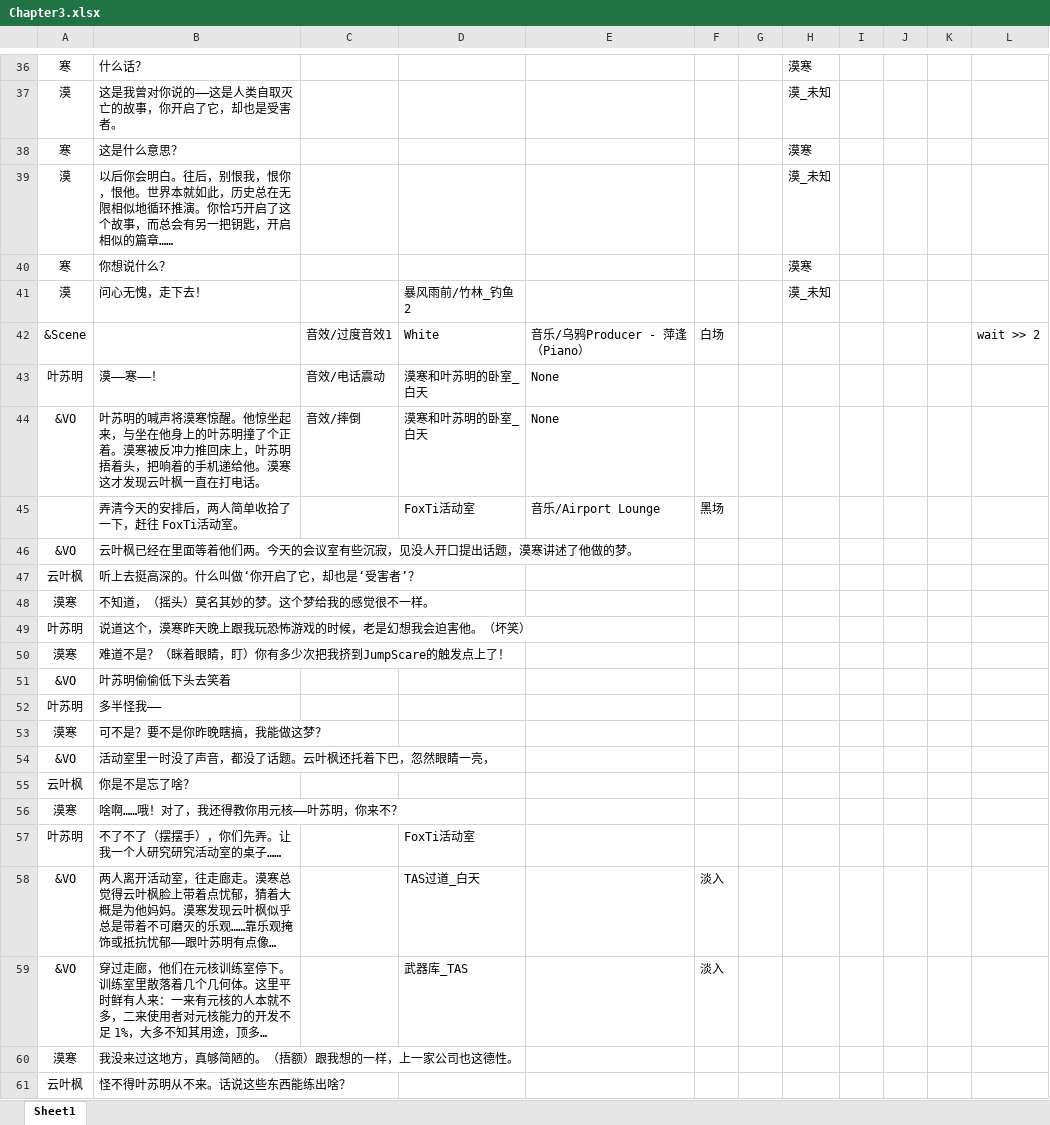
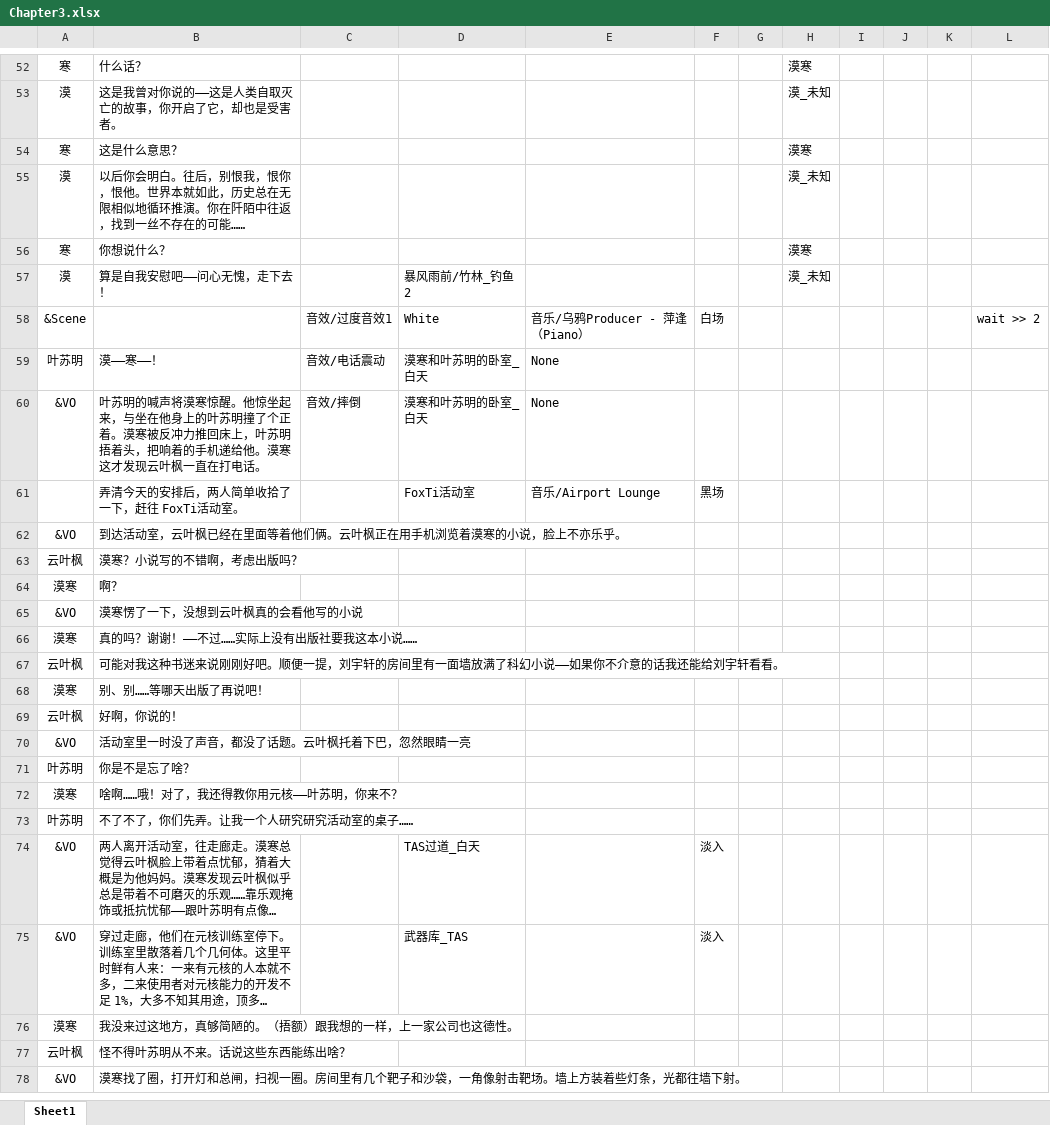
Before and after one commit to MoHanFox/Shina, an Excel workbook: Assets/StreamingAssets/Chapter/Chapter3.xlsx, sheet Sheet1, drawn as a sheet; only a part is shown, gaps mark what is left out; the shorter side is filled out with more unchanged rows; long unchanged cells end in …; values as stored, in another font and other column widths than the file's, no borders; removed rows and columns are numbered as before the commit, all else as after; the diff covers the shown part only; the diff names each change by its address in the sheet, - before the commit and + after, or states it on an @@ line.

```diff
--- a/Assets/StreamingAssets/Chapter/Chapter3.xlsx (sheet Sheet1)
+++ b/Assets/StreamingAssets/Chapter/Chapter3.xlsx (sheet Sheet1)
-B55: …推演。你恰巧开启了这个故事，而总会有另一把钥匙，开启相似的篇章……
+B55: …推演。你在阡陌中往返，找到一丝不存在的可能……
-B57: 问心无愧，走下去！
+B57: 算是自我安慰吧——问心无愧，走下去！
-B62: 云叶枫已经在里面等着他们两。今天的会议室有些沉寂，见没人开口提出话题，漠寒讲述了他做的梦。
+B62: 到达活动室，云叶枫已经在里面等着他们俩。云叶枫正在用手机浏览着漠寒的小说，脸上不亦乐乎。
-B63: 听上去挺高深的。什么叫做‘你开启了它，却也是‘受害者’？
+B63: 漠寒？小说写的不错啊，考虑出版吗？
-row 48: 漠寒 | 不知道，（摇头）莫名其妙的梦。这个梦给我的感觉很不一样。
-row 49: 叶苏明 | 说道这个，漠寒昨天晚上跟我玩恐怖游戏的时候，老是幻想我会迫害他。（坏笑）
-B64: 难道不是？（眯着眼睛，盯）你有多少次把我挤到JumpScare的触发点上了！
+B64: 啊？
-B65: 叶苏明偷偷低下头去笑着
+B65: 漠寒愣了一下，没想到云叶枫真的会看他写的小说
-row 52: 叶苏明 | 多半怪我——
-B66: 可不是？要不是你昨晚瞎搞，我能做这梦？
+B66: 真的吗？谢谢！——不过……实际上没有出版社要我这本小说……
+row 67: 云叶枫 | 可能对我这种书迷来说刚刚好吧。顺便一提，刘宇轩的房间里有一面墙放满了科幻小说——如果你不介意的话我还能给刘宇轩看看。
+row 68: 漠寒 | 别、别……等哪天出版了再说吧！
+row 69: 云叶枫 | 好啊，你说的！
-B70: 活动室里一时没了声音，都没了话题。云叶枫还托着下巴，忽然眼睛一亮，
+B70: 活动室里一时没了声音，都没了话题。云叶枫托着下巴，忽然眼睛一亮
-A71: 云叶枫
+A71: 叶苏明
-B73: 不了不了（摆摆手），你们先弄。让我一个人研究研究活动室的桌子……
+B73: 不了不了，你们先弄。让我一个人研究研究活动室的桌子……
-D73: FoxTi活动室
+D73: (empty)
```
Also changed, not shown: 17 added rows and 5 edited cells elsewhere in this sheet, Assets/StreamingAssets/Chapter/Chapter1.xlsx, Assets/StreamingAssets/Chapter/Chapter2.xlsx, 8 other files.
